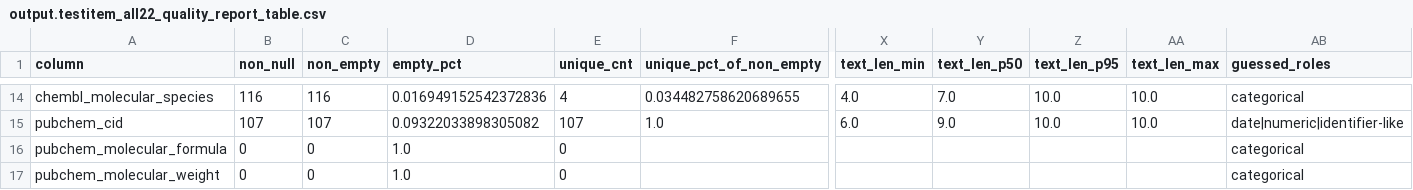
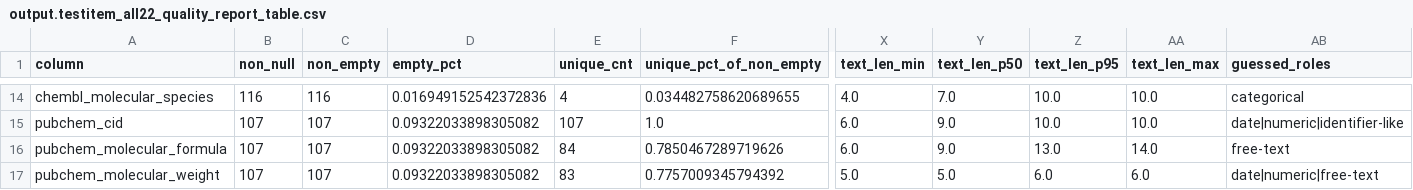
Before and after one commit to SatoryKono/ChEMBL_dataAcquisition, a CSV file: data/output/output.testitem_all22_quality_report_table.csv, drawn as a sheet; only a part is shown, gaps mark what is left out; the diff covers the shown part only; the diff names each change by its address in the sheet, - before the commit and + after, or states it on an @@ line.

```diff
--- a/data/output/output.testitem_all22_quality_report_table.csv
+++ b/data/output/output.testitem_all22_quality_report_table.csv
-B16:B17 (non_null): 0
+B16:B17 (non_null): 107
-C16:C17 (non_empty): 0
+C16:C17 (non_empty): 107
-D16:D17 (empty_pct): 1.0
+D16:D17 (empty_pct): 0.09322033898305082
-E16 (unique_cnt): 0
+E16 (unique_cnt): 84
-F16 (unique_pct_of_non_empty): (empty)
+F16 (unique_pct_of_non_empty): 0.7850467289719626
-X16 (text_len_min): (empty)
+X16 (text_len_min): 6.0
-Y16 (text_len_p50): (empty)
+Y16 (text_len_p50): 9.0
-Z16 (text_len_p95): (empty)
+Z16 (text_len_p95): 13.0
-AA16 (text_len_max): (empty)
+AA16 (text_len_max): 14.0
-AB16 (guessed_roles): categorical
+AB16 (guessed_roles): free-text
-E17 (unique_cnt): 0
+E17 (unique_cnt): 83
-F17 (unique_pct_of_non_empty): (empty)
+F17 (unique_pct_of_non_empty): 0.7757009345794392
-X17 (text_len_min): (empty)
+X17 (text_len_min): 5.0
-Y17 (text_len_p50): (empty)
+Y17 (text_len_p50): 5.0
-Z17 (text_len_p95): (empty)
+Z17 (text_len_p95): 6.0
-AA17 (text_len_max): (empty)
+AA17 (text_len_max): 6.0
-AB17 (guessed_roles): categorical
+AB17 (guessed_roles): date|numeric|free-text
```
Also changed, not shown: 123 edited cells elsewhere in this file, data/output/output.testitem_all22.csv, 2 other files.
